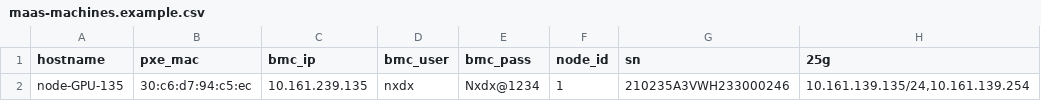
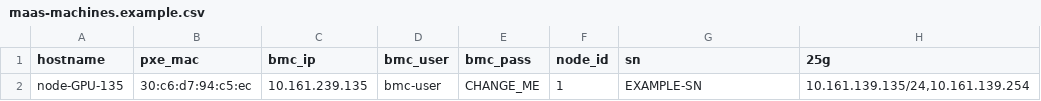
Before and after one commit to CraftsmanChain/MAAS, a CSV file: docs/cloud-init/maas-machines.example.csv, drawn as a sheet; only a part is shown; the diff names each change by its address in the sheet, - before the commit and + after, or states it on an @@ line.

```diff
--- a/docs/cloud-init/maas-machines.example.csv
+++ b/docs/cloud-init/maas-machines.example.csv
-D2 (bmc_user): nxdx
+D2 (bmc_user): bmc-user
-E2 (bmc_pass): Nxdx@1234
+E2 (bmc_pass): CHANGE_ME
-G2 (sn): 210235A3VWH233000246
+G2 (sn): EXAMPLE-SN
```
Also changed, not shown: 52 other files.
